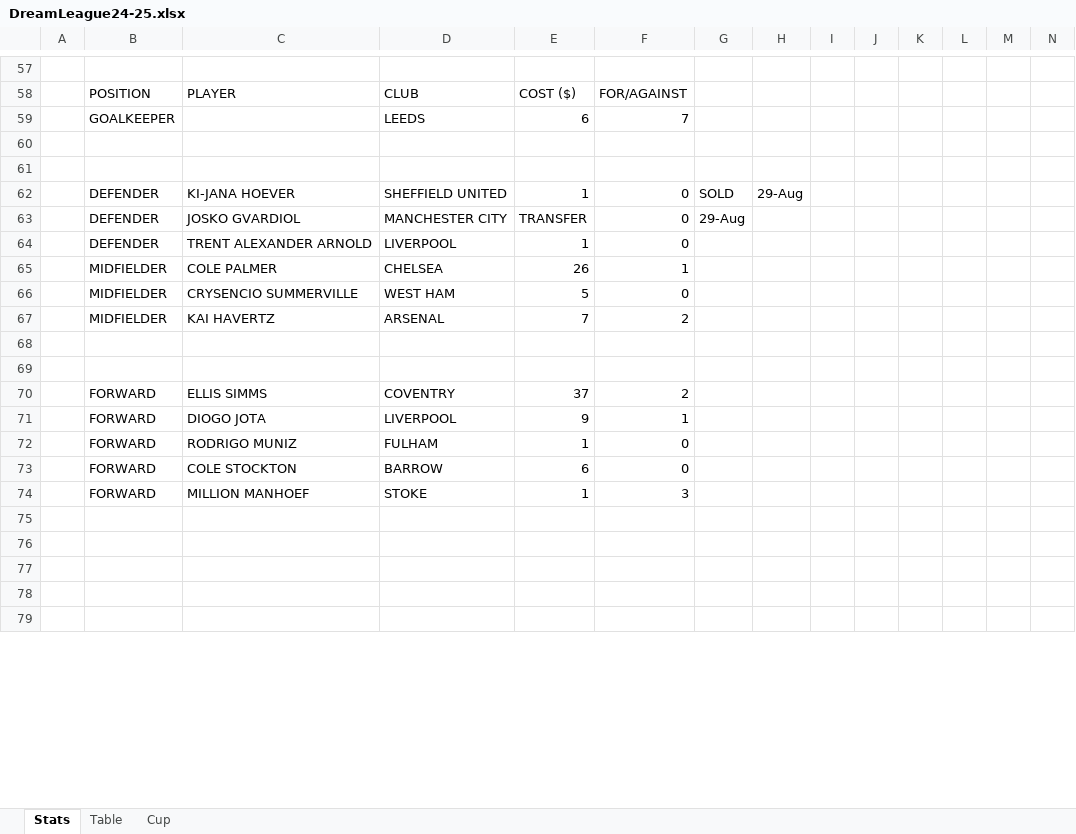
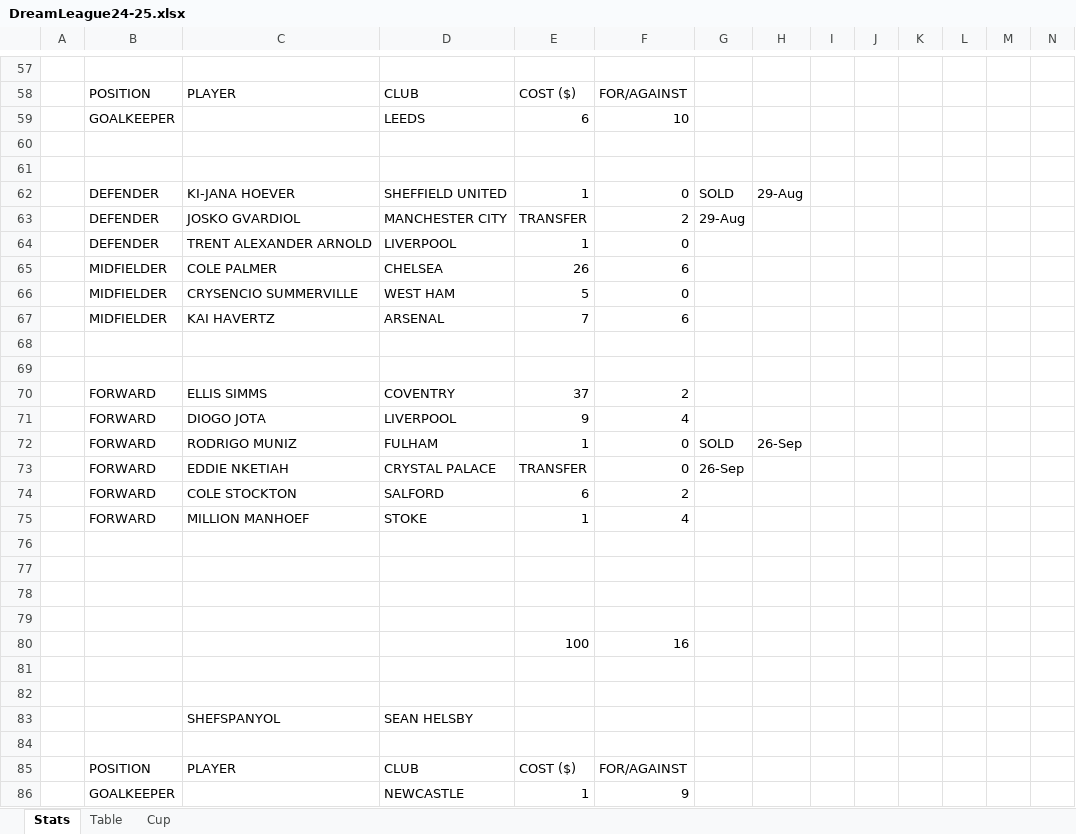
Before and after one commit to sgbstats/dreamleague, an Excel workbook: data/DreamLeague24-25.xlsx, sheet Stats, drawn as a sheet; only a part is shown, gaps mark what is left out; the shorter side is filled out with more unchanged rows; values as stored, in another font and other column widths than the file's, no cell formats; addresses are those after the commit; rows hold the shown columns only; the diff covers the shown part only; the diff names each change by its address in the sheet, - before the commit and + after, or states it on an @@ line.

```diff
--- a/data/DreamLeague24-25.xlsx (sheet Stats)
+++ b/data/DreamLeague24-25.xlsx (sheet Stats)
-F59: 7
+F59: 10
-F63: 0
+F63: 2
-F65: 1
+F65: 6
-F67: 2
+F67: 6
-F71: 1
+F71: 4
-G72: (empty)
+G72: SOLD
-H72: (empty)
+H72: 26-Sep
+row 73:  | FORWARD | EDDIE NKETIAH | CRYSTAL PALACE | TRANSFER | 0 | 26-Sep
-D74: BARROW
+D74: SALFORD
-F74: 0
+F74: 2
-F75: 3
+F75: 4
+row 76: (empty)
+row 77: (empty)
+row 78: (empty)
+row 79: (empty)
+row 80:  |  |  |  | 100 | 16
+row 81: (empty)
+row 82: (empty)
+row 84: (empty)
+row 86:  | GOALKEEPER |  | NEWCASTLE | 1 | 9
```
Also changed, not shown: 48 added rows, 58 removed rows, 14 moved rows and 182 edited cells elsewhere in this sheet, sheet Table, cell formats, data/DL24-25.xlsx, 4 other files.
